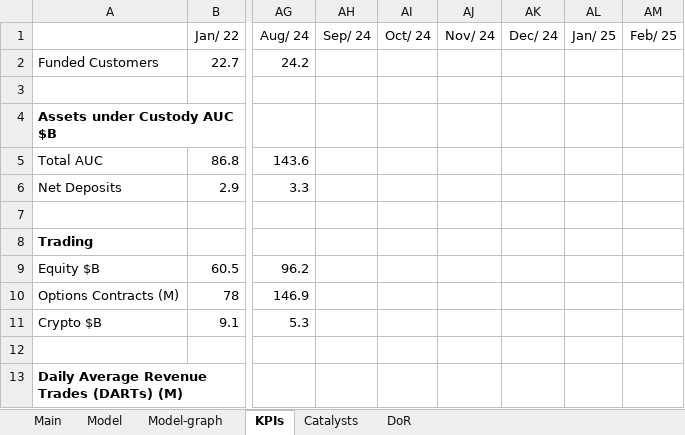
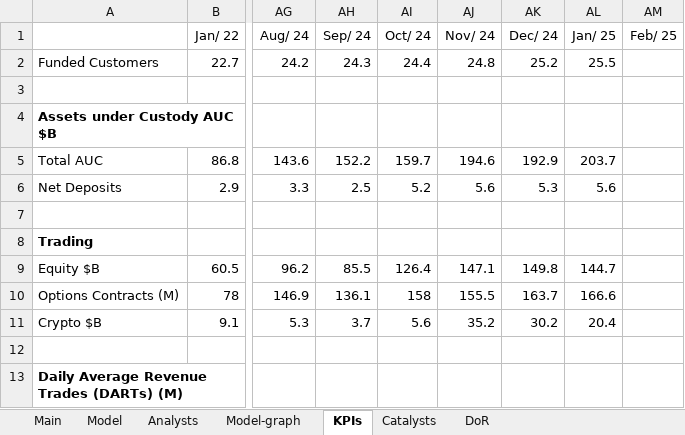
Before and after one commit to simonburghardt1/models, an Excel workbook: Crypto/HOOD.xlsx, sheet KPIs, drawn as a sheet; only a part is shown, gaps mark what is left out; values as stored, in another font and other column widths than the file's, no borders; conditional formats not drawn; the diff covers the shown part only; the diff names each change by its address in the sheet, - before the commit and + after, or states it on an @@ line.

```diff
--- a/Crypto/HOOD.xlsx (sheet KPIs)
+++ b/Crypto/HOOD.xlsx (sheet KPIs)
+sheet tab: Analysts
-AH2 (Sep/ 24): (empty)
+AH2 (Sep/ 24): 24.3
-AI2 (Oct/ 24): (empty)
+AI2 (Oct/ 24): 24.4
-AJ2 (Nov/ 24): (empty)
+AJ2 (Nov/ 24): 24.8
-AK2 (Dec/ 24): (empty)
+AK2 (Dec/ 24): 25.2
-AL2 (Jan/ 25): (empty)
+AL2 (Jan/ 25): 25.5
-AH5 (Sep/ 24): (empty)
+AH5 (Sep/ 24): 152.2
-AI5 (Oct/ 24): (empty)
+AI5 (Oct/ 24): 159.7
-AJ5 (Nov/ 24): (empty)
+AJ5 (Nov/ 24): 194.6
-AK5 (Dec/ 24): (empty)
+AK5 (Dec/ 24): 192.9
-AL5 (Jan/ 25): (empty)
+AL5 (Jan/ 25): 203.7
-AH6 (Sep/ 24): (empty)
+AH6 (Sep/ 24): 2.5
-AI6 (Oct/ 24): (empty)
+AI6 (Oct/ 24): 5.2
-AJ6 (Nov/ 24): (empty)
+AJ6 (Nov/ 24): 5.6
-AK6 (Dec/ 24): (empty)
+AK6 (Dec/ 24): 5.3
-AL6 (Jan/ 25): (empty)
+AL6 (Jan/ 25): 5.6
-AH9 (Sep/ 24): (empty)
+AH9 (Sep/ 24): 85.5
-AI9 (Oct/ 24): (empty)
+AI9 (Oct/ 24): 126.4
-AJ9 (Nov/ 24): (empty)
+AJ9 (Nov/ 24): 147.1
-AK9 (Dec/ 24): (empty)
+AK9 (Dec/ 24): 149.8
-AL9 (Jan/ 25): (empty)
+AL9 (Jan/ 25): 144.7
-AH10 (Sep/ 24): (empty)
+AH10 (Sep/ 24): 136.1
-AI10 (Oct/ 24): (empty)
+AI10 (Oct/ 24): 158
-AJ10 (Nov/ 24): (empty)
+AJ10 (Nov/ 24): 155.5
-AK10 (Dec/ 24): (empty)
+AK10 (Dec/ 24): 163.7
-AL10 (Jan/ 25): (empty)
+AL10 (Jan/ 25): 166.6
-AH11 (Sep/ 24): (empty)
+AH11 (Sep/ 24): 3.7
-AI11 (Oct/ 24): (empty)
+AI11 (Oct/ 24): 5.6
-AJ11 (Nov/ 24): (empty)
+AJ11 (Nov/ 24): 35.2
-AK11 (Dec/ 24): (empty)
+AK11 (Dec/ 24): 30.2
-AL11 (Jan/ 25): (empty)
+AL11 (Jan/ 25): 20.4
```
Also changed, not shown: 45 edited cells elsewhere in this sheet, sheet Model, sheet Main, formulas that keep their value, charts or pictures, Crypto/COIN.xlsx, x_template.xlsx.
